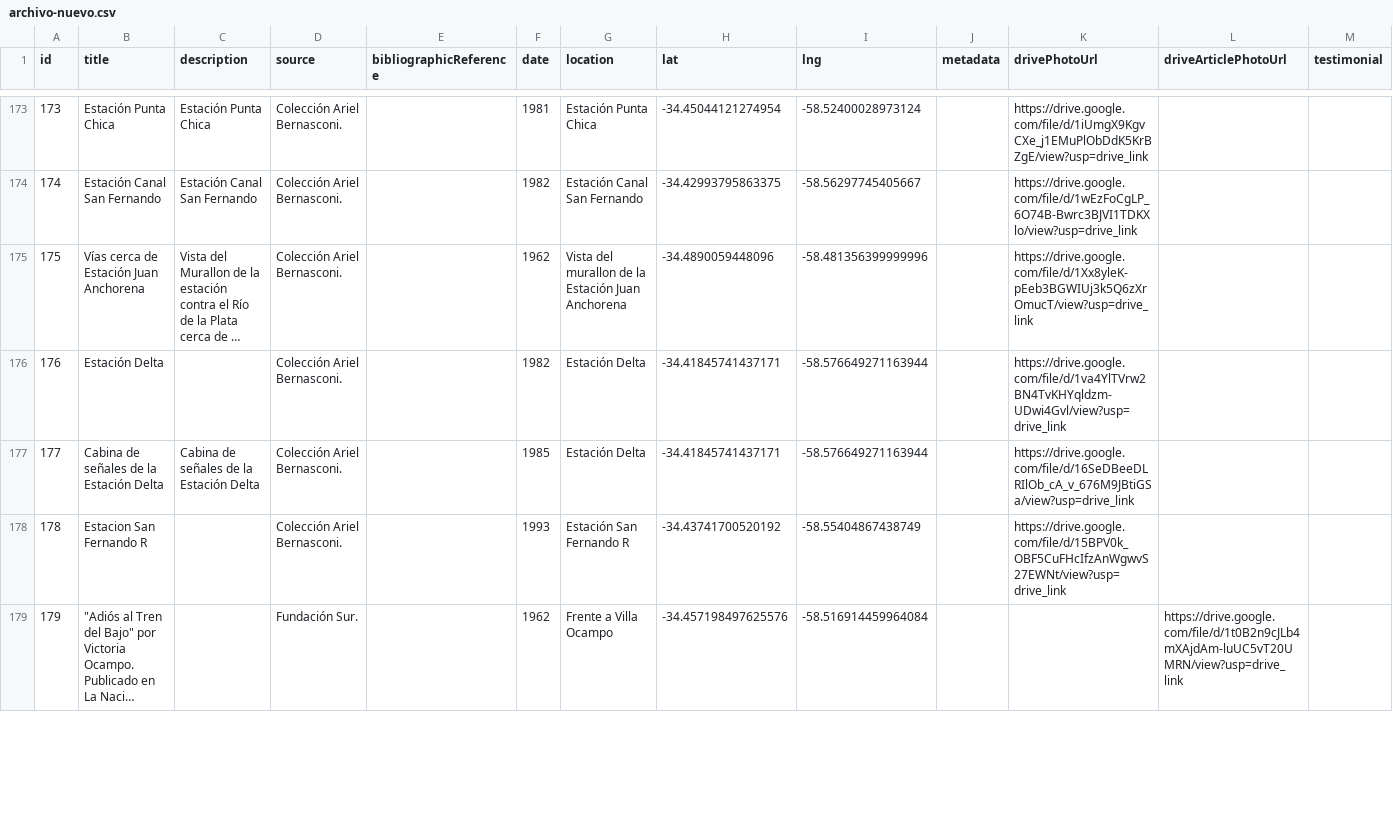
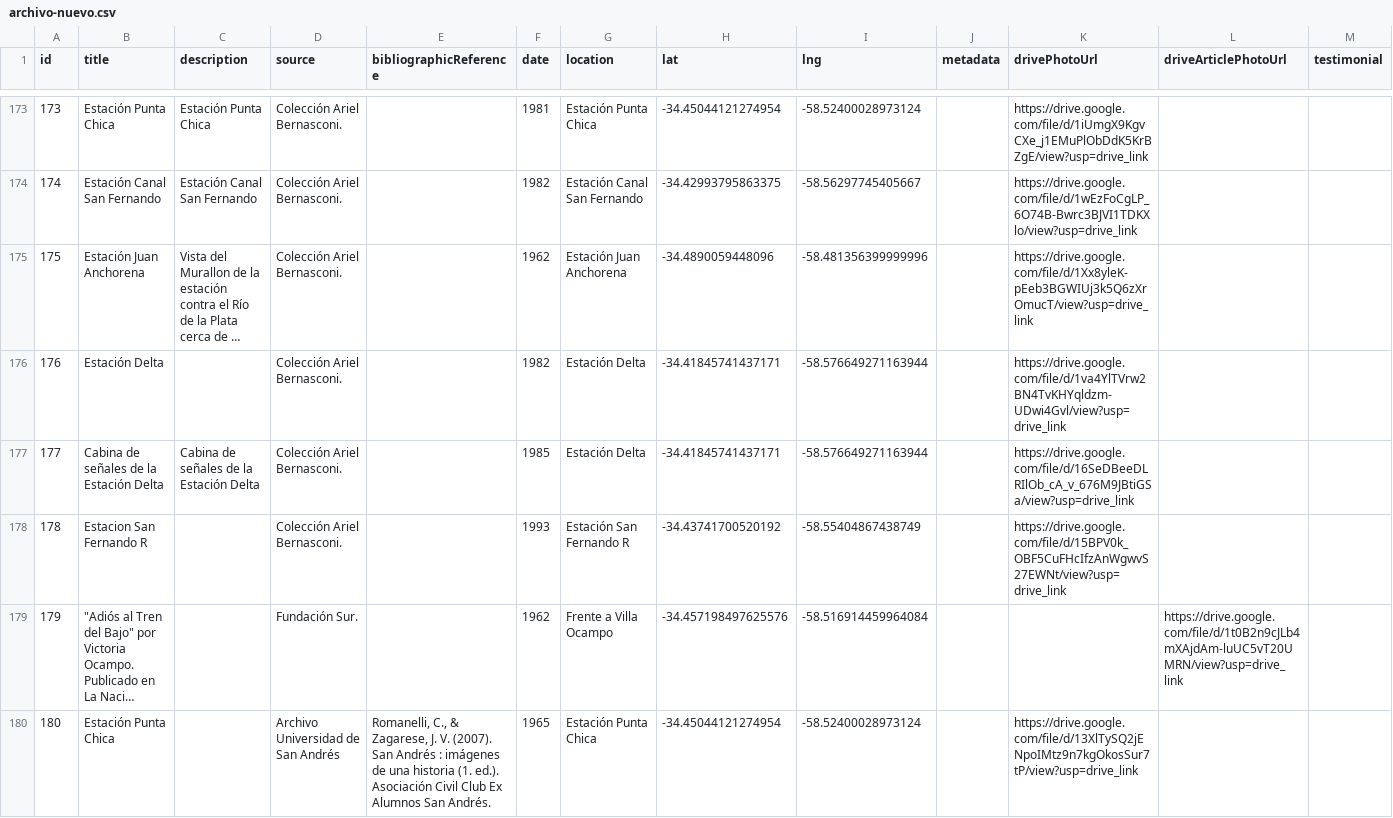
Before and after one commit to cijjas/huella, a CSV file: public/archivo-nuevo.csv, drawn as a sheet; only a part is shown, gaps mark what is left out; long unchanged cells end in …; rows hold the shown columns only; the diff covers the shown part only; the diff names each change by its address in the sheet, - before the commit and + after, or states it on an @@ line.

Commit message:
Add files via upload

```diff
--- a/public/archivo-nuevo.csv
+++ b/public/archivo-nuevo.csv
-B175 (title): Vías cerca de Estación Juan Anchorena
+B175 (title): Estación Juan Anchorena
-G175 (location): Vista del murallon de la Estación Juan Anchorena
+G175 (location): Estación Juan Anchorena
+row 180: 180 | Estación Punta Chica |  | Archivo Universidad de San Andrés | Romanelli, C., & Zagarese, J. V. (2007). San Andrés : imágenes de una historia (1. ed.). Asociación Civil Club Ex Alumnos San Andrés. | 1965 | Estación Punta Chica | -34.45044121274954 | -58.52400028973124 |  | https://drive.google.com/file/d/13XlTySQ2jENpoIMtz9n7kgOkosSur7tP/view?usp=drive_link
```
Also changed, not shown: 14 added rows, 1 removed row, 4 edited cells and row numbers in column A elsewhere in this file.
